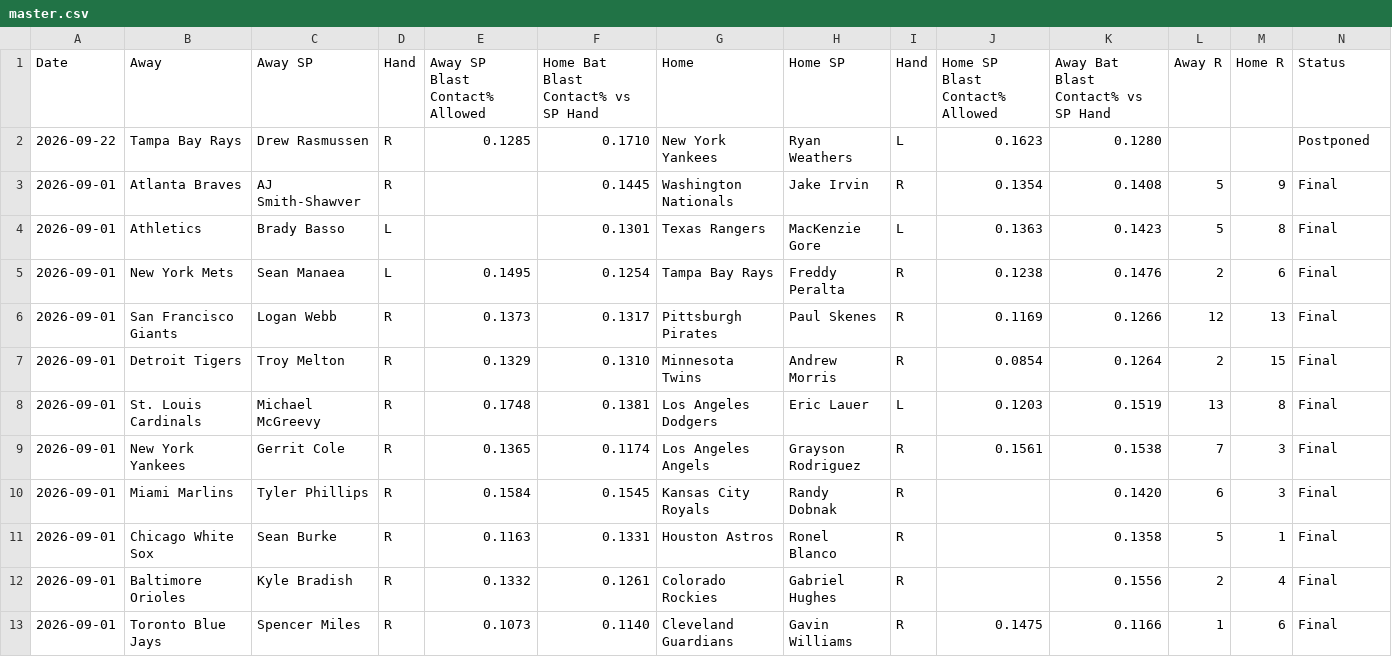
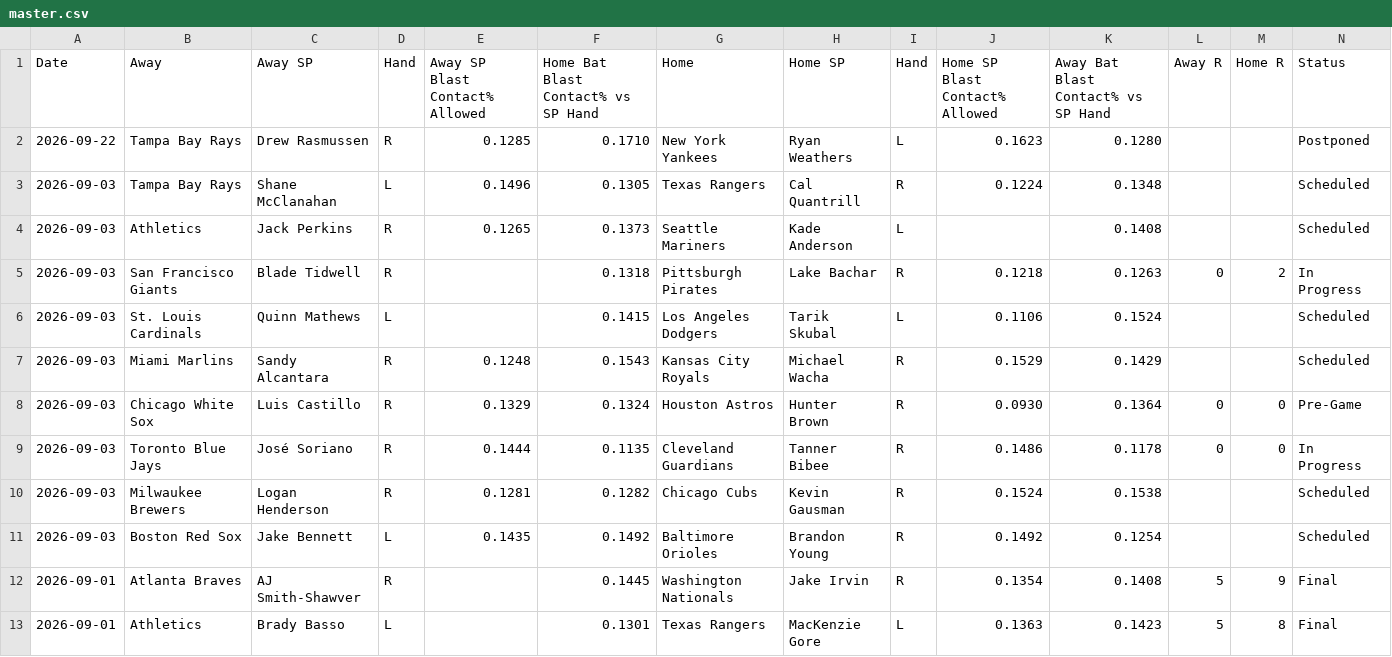
Before and after one commit to furuq2/blast-contact, a CSV file: data/master.csv, drawn as a sheet; only a part is shown; the shorter side is filled out with more unchanged rows.

```diff
--- a/data/master.csv
+++ b/data/master.csv
@@ -2,2 +2,11 @@ Date,Away,Away SP,Hand,Away SP Blast Contact% Allowed,Home Bat Blast Contact% vs
 2026-09-22,Tampa Bay Rays,Drew Rasmussen,R,0.1285,0.1710,New York Yankees,Ryan Weathers,L,0.1623,0.1280,,,Postponed
+2026-09-03,Tampa Bay Rays,Shane McClanahan,L,0.1496,0.1305,Texas Rangers,Cal Quantrill,R,0.1224,0.1348,,,Scheduled
+2026-09-03,Athletics,Jack Perkins,R,0.1265,0.1373,Seattle Mariners,Kade Anderson,L,,0.1408,,,Scheduled
+2026-09-03,San Francisco Giants,Blade Tidwell,R,,0.1318,Pittsburgh Pirates,Lake Bachar,R,0.1218,0.1263,0,2,In Progress
+2026-09-03,St. Louis Cardinals,Quinn Mathews,L,,0.1415,Los Angeles Dodgers,Tarik Skubal,L,0.1106,0.1524,,,Scheduled
+2026-09-03,Miami Marlins,Sandy Alcantara,R,0.1248,0.1543,Kansas City Royals,Michael Wacha,R,0.1529,0.1429,,,Scheduled
+2026-09-03,Chicago White Sox,Luis Castillo,R,0.1329,0.1324,Houston Astros,Hunter Brown,R,0.0930,0.1364,0,0,Pre-Game
+2026-09-03,Toronto Blue Jays,José Soriano,R,0.1444,0.1135,Cleveland Guardians,Tanner Bibee,R,0.1486,0.1178,0,0,In Progress
+2026-09-03,Milwaukee Brewers,Logan Henderson,R,0.1281,0.1282,Chicago Cubs,Kevin Gausman,R,0.1524,0.1538,,,Scheduled
+2026-09-03,Boston Red Sox,Jake Bennett,L,0.1435,0.1492,Baltimore Orioles,Brandon Young,R,0.1492,0.1254,,,Scheduled
 2026-09-01,Atlanta Braves,AJ Smith-Shawver,R,,0.1445,Washington Nationals,Jake Irvin,R,0.1354,0.1408,5,9,Final
```
Also changed, not shown: 1 other file.
